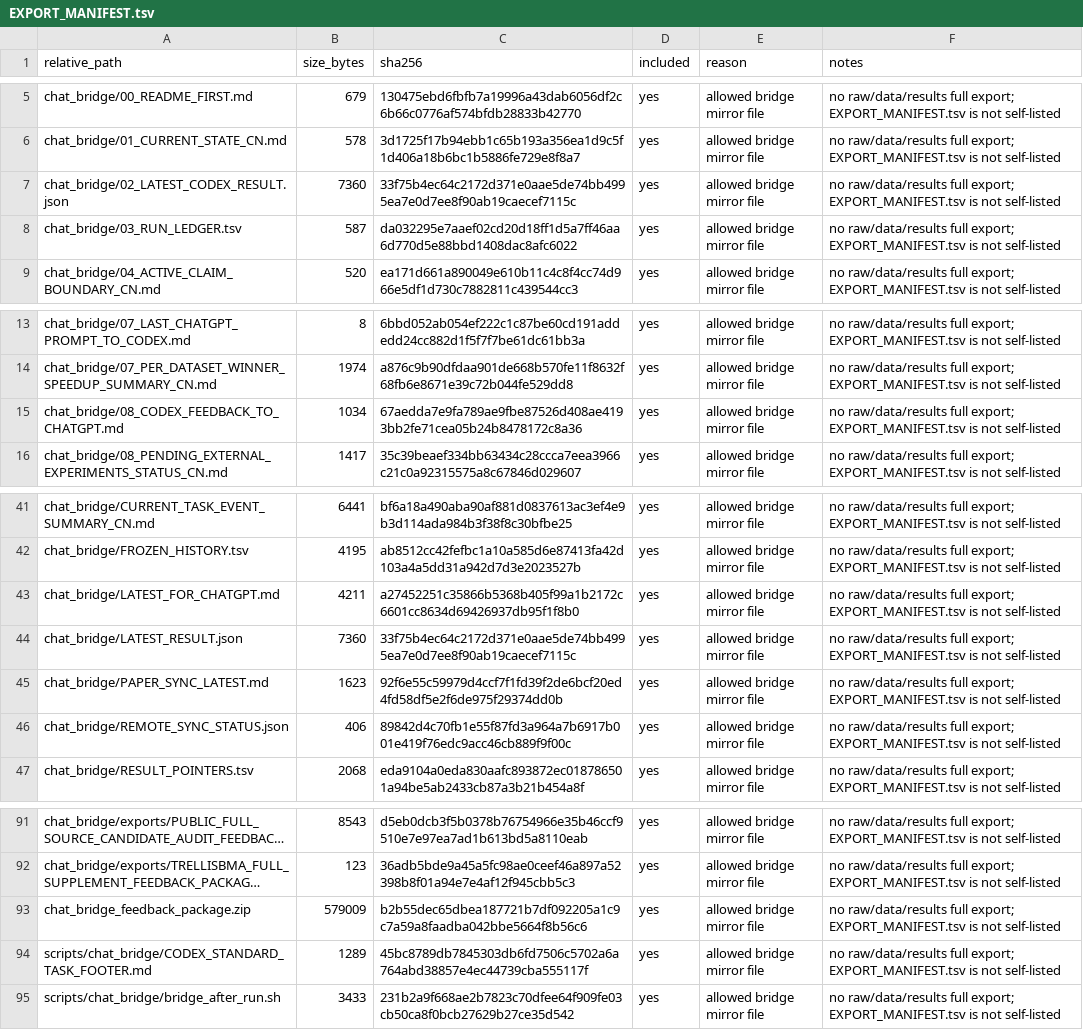
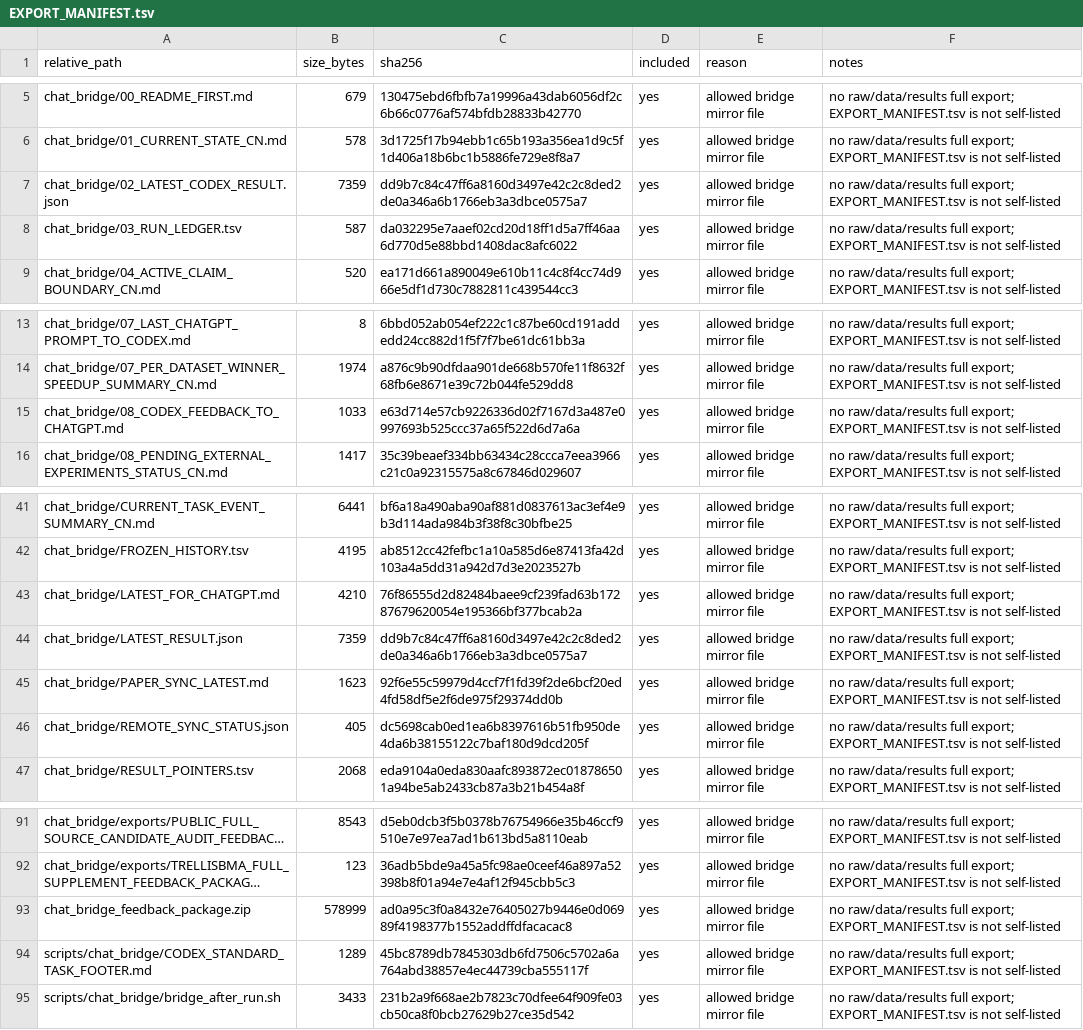
Before and after one commit to Jarvis5272/caor-chat-bridge, a TSV file: EXPORT_MANIFEST.tsv, drawn as a sheet; only a part is shown, gaps mark what is left out; long unchanged cells end in …; the diff names each change by its address in the sheet, - before the commit and + after, or states it on an @@ line.

```diff
--- a/EXPORT_MANIFEST.tsv
+++ b/EXPORT_MANIFEST.tsv
-B7 (size_bytes): 7360
+B7 (size_bytes): 7359
-C7 (sha256): 33f75b4ec64c2172d371e0aae5de74bb4995ea7e0d7ee8f90ab19caecef7115c
+C7 (sha256): dd9b7c84c47ff6a8160d3497e42c2c8ded2de0a346a6b1766eb3a3dbce0575a7
-B15 (size_bytes): 1034
+B15 (size_bytes): 1033
-C15 (sha256): 67aedda7e9fa789ae9fbe87526d408ae4193bb2fe71cea05b24b8478172c8a36
+C15 (sha256): e63d714e57cb9226336d02f7167d3a487e0997693b525ccc37a65f522d6d7a6a
-B43 (size_bytes): 4211
+B43 (size_bytes): 4210
-C43 (sha256): a27452251c35866b5368b405f99a1b2172c6601cc8634d69426937db95f1f8b0
+C43 (sha256): 76f86555d2d82484baee9cf239fad63b17287679620054e195366bf377bcab2a
-B44 (size_bytes): 7360
+B44 (size_bytes): 7359
-C44 (sha256): 33f75b4ec64c2172d371e0aae5de74bb4995ea7e0d7ee8f90ab19caecef7115c
+C44 (sha256): dd9b7c84c47ff6a8160d3497e42c2c8ded2de0a346a6b1766eb3a3dbce0575a7
-B46 (size_bytes): 406
+B46 (size_bytes): 405
-C46 (sha256): 89842d4c70fb1e55f87fd3a964a7b6917b001e419f76edc9acc46cb889f9f00c
+C46 (sha256): dc5698cab0ed1ea6b8397616b51fb950de4da6b38155122c7baf180d9dcd205f
-B93 (size_bytes): 579009
+B93 (size_bytes): 578999
-C93 (sha256): b2b55dec65dbea187721b7df092205a1c9c7a59a8faadba042bbe5664f8b56c6
+C93 (sha256): ad0a95c3f0a8432e76405027b9446e0d06989f4198377b1552addffdfacacac8
```
Also changed, not shown: 6 other files.
